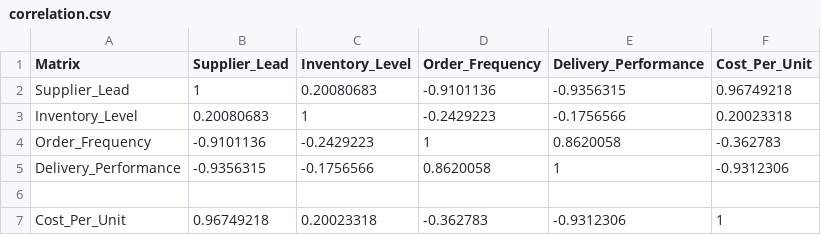
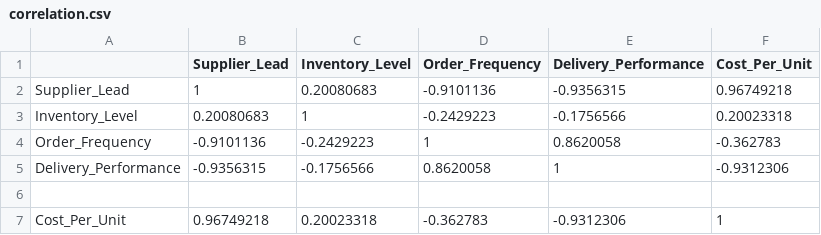
Before and after one commit to Krish-rohilla25/supply-chain-correlation, a CSV file: correlation.csv, drawn as a sheet.

Commit message:
Update correlation.csv

```diff
--- a/correlation.csv
+++ b/correlation.csv
@@ -1,2 +1,2 @@
-Matrix, Supplier_Lead, Inventory_Level, Order_Frequency, Delivery_Performance, Cost_Per_Unit
+, Supplier_Lead, Inventory_Level, Order_Frequency, Delivery_Performance, Cost_Per_Unit
 Supplier_Lead, 1, 0.20080683, -0.9101136, -0.9356315, 0.96749218
```
